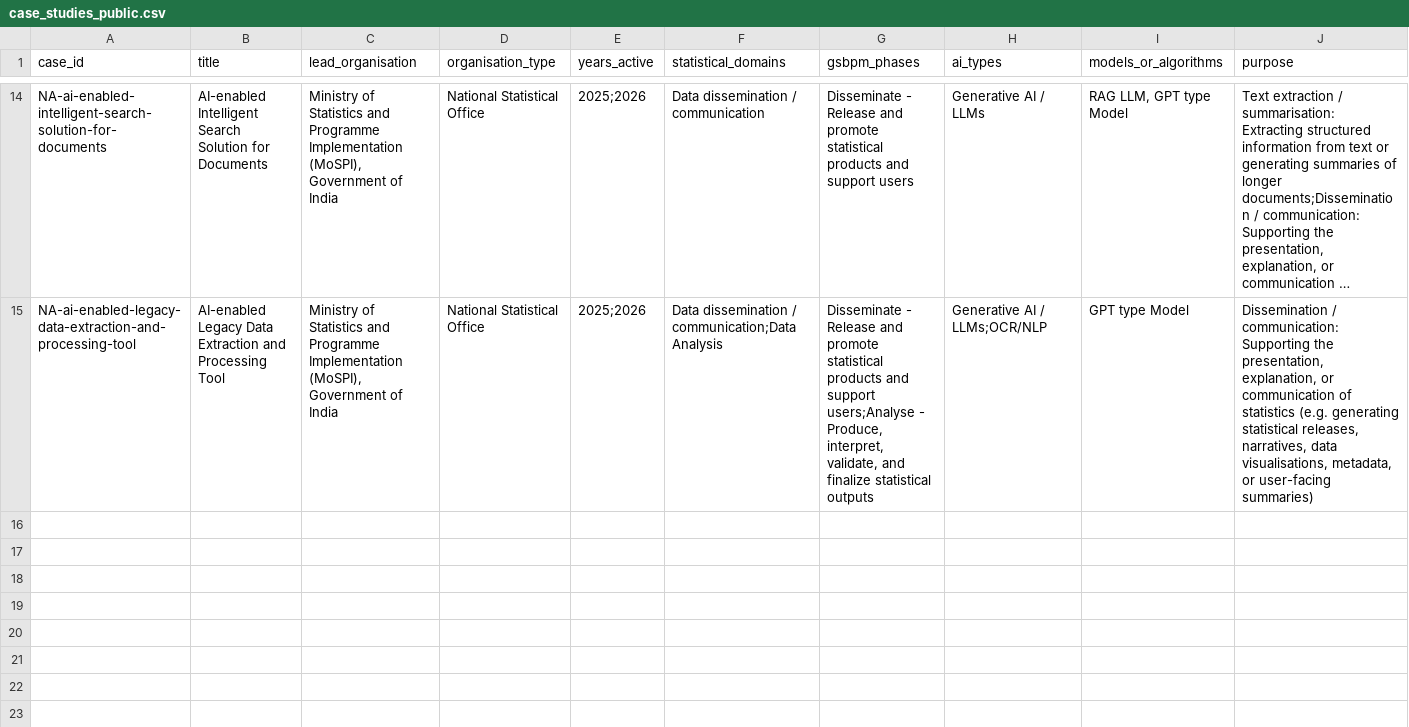
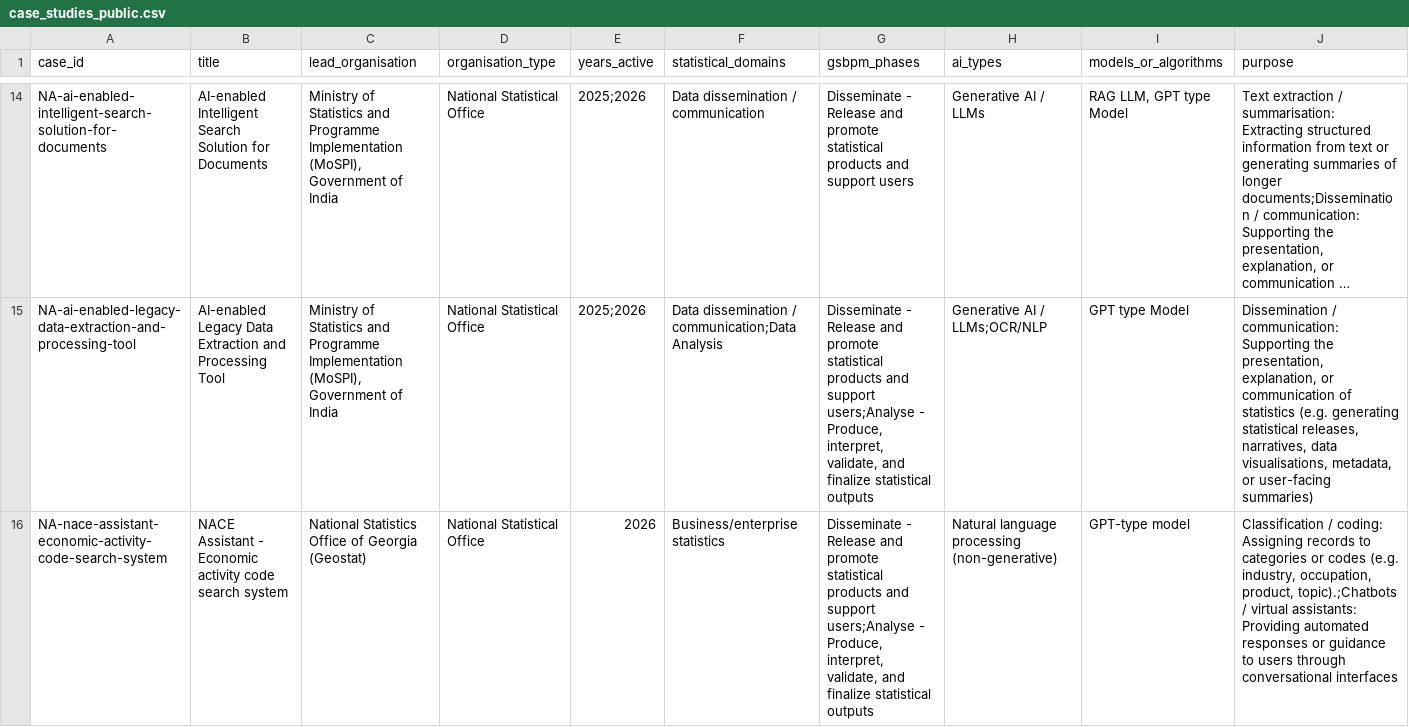
Before and after one commit to ESCAP-SD/AI-DASH-Case-Studies, a CSV file: data/processed/case_studies_public.csv, drawn as a sheet; only a part is shown, gaps mark what is left out; long unchanged cells end in …; rows hold the shown columns only; the diff names each change by its address in the sheet, - before the commit and + after, or states it on an @@ line.

Commit message:
Update case_studies_public.csv

```diff
--- a/data/processed/case_studies_public.csv
+++ b/data/processed/case_studies_public.csv
+row 16: NA-nace-assistant-economic-activity-code-search-system | NACE Assistant - Economic activity code search system | National Statistics Office of Georgia (Geostat) | National Statistical Office | 2026 | Business/enterprise statistics | Disseminate - Release and promote statistical products and support users;Analyse - Produce, interpret, validate, and finalize statistical outputs | Natural language processing (non-generative) | GPT-type model | Classification / coding: Assigning records to categories or codes (e.g. industry, occupation, product, topic).;Chatbots / virtual assistants: Providing automated responses or guidance to users through conversational interfaces
```
